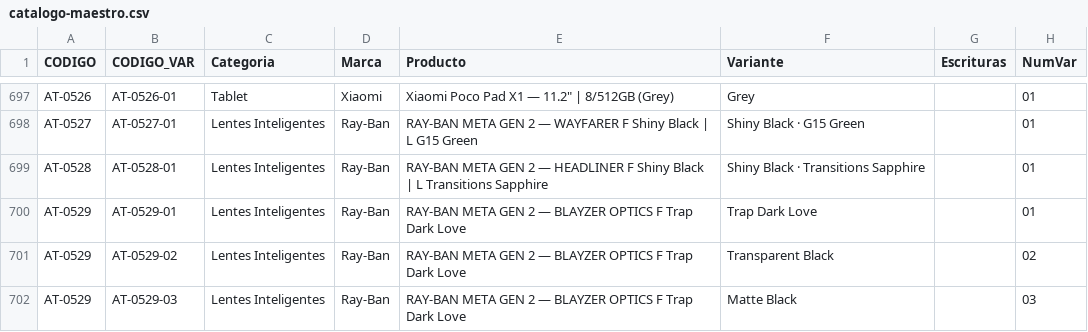
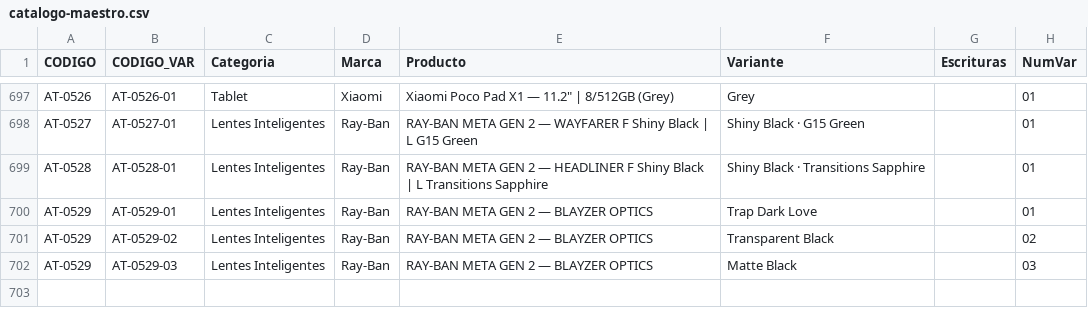
Before and after one commit to Advance33/catalogo-advance, a CSV file: herramientas/catalogo-maestro.csv, drawn as a sheet; only a part is shown, gaps mark what is left out; the diff names each change by its address in the sheet, - before the commit and + after, or states it on an @@ line.

```diff
--- a/herramientas/catalogo-maestro.csv
+++ b/herramientas/catalogo-maestro.csv
-E700:E702 (Producto): RAY-BAN META GEN 2 — BLAYZER OPTICS F Trap Dark Love
+E700:E702 (Producto): RAY-BAN META GEN 2 — BLAYZER OPTICS
```
